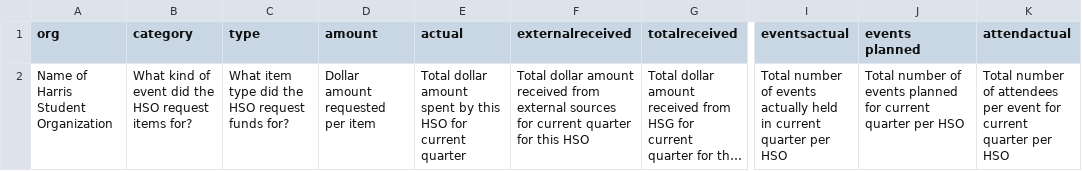
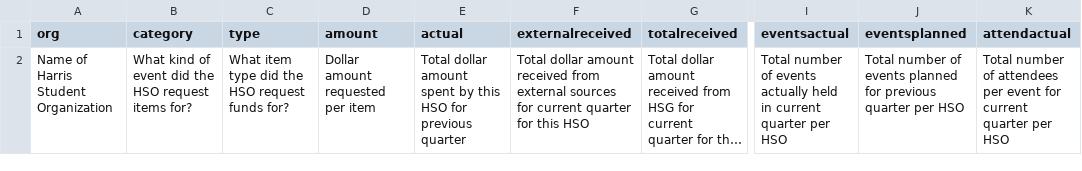
Before and after one commit to notkarenyi/hsg-fc, a CSV file: template.csv, drawn as a sheet; only a part is shown, gaps mark what is left out; long unchanged cells end in …; the diff names each change by its address in the sheet, - before the commit and + after, or states it on an @@ line.

Commit message:
Update template.csv

```diff
--- a/template.csv
+++ b/template.csv
-J1: events planned
+J1: eventsplanned
-E2 (actual): …HSO for current quarter
+E2 (actual): …HSO for previous quarter
-J2 (eventsplanned): …planned for current quarter per…
+J2 (eventsplanned): …planned for previous quarter per…
```
